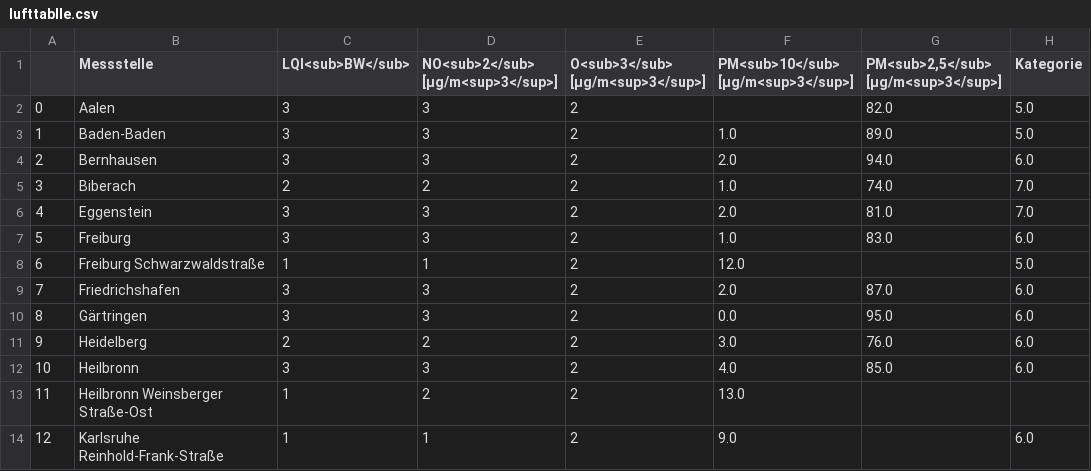
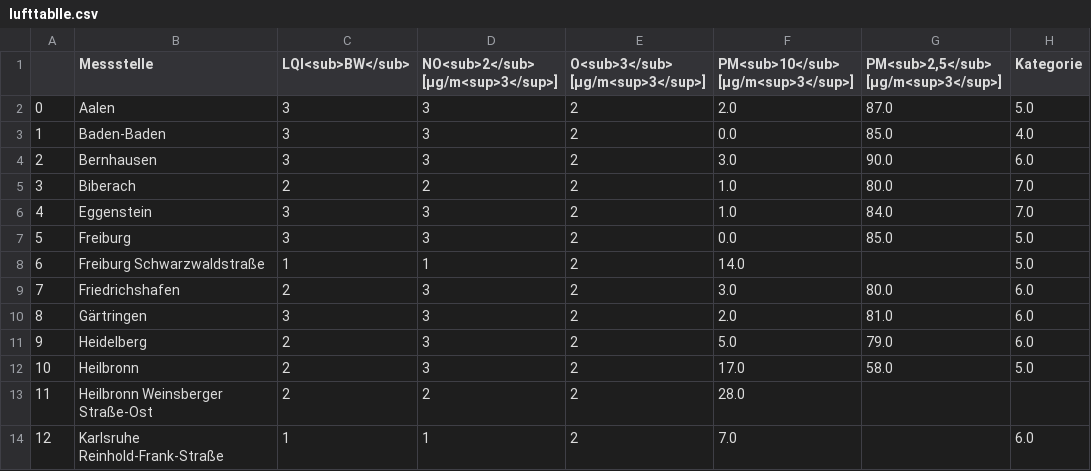
Before and after one commit to Sprossenboxer/feinstaub_bw, a CSV file: lufttablle.csv, drawn as a sheet; only a part is shown; the diff covers the shown part only; the diff names each change by its address in the sheet, - before the commit and + after, or states it on an @@ line.

```diff
--- a/lufttablle.csv
+++ b/lufttablle.csv
-F2: (empty)
+F2: 2.0
-G2: 82.0
+G2: 87.0
-F3: 1.0
+F3: 0.0
-G3: 89.0
+G3: 85.0
-H3 (Kategorie): 5.0
+H3 (Kategorie): 4.0
-F4: 2.0
+F4: 3.0
-G4: 94.0
+G4: 90.0
-G5: 74.0
+G5: 80.0
-F6: 2.0
+F6: 1.0
-G6: 81.0
+G6: 84.0
-F7: 1.0
+F7: 0.0
-G7: 83.0
+G7: 85.0
-H7 (Kategorie): 6.0
+H7 (Kategorie): 5.0
-F8: 12.0
+F8: 14.0
-C9 (LQI<sub>BW</sub>): 3
+C9 (LQI<sub>BW</sub>): 2
-F9: 2.0
+F9: 3.0
-G9: 87.0
+G9: 80.0
-F10: 0.0
+F10: 2.0
-G10: 95.0
+G10: 81.0
-D11: 2
+D11: 3
-F11: 3.0
+F11: 5.0
-G11: 76.0
+G11: 79.0
-C12 (LQI<sub>BW</sub>): 3
+C12 (LQI<sub>BW</sub>): 2
-F12: 4.0
+F12: 17.0
-G12: 85.0
+G12: 58.0
-H12 (Kategorie): 6.0
+H12 (Kategorie): 5.0
-C13 (LQI<sub>BW</sub>): 1
+C13 (LQI<sub>BW</sub>): 2
-F13: 13.0
+F13: 28.0
-F14: 9.0
+F14: 7.0
```
Also changed, not shown: 66 edited cells elsewhere in this file.
